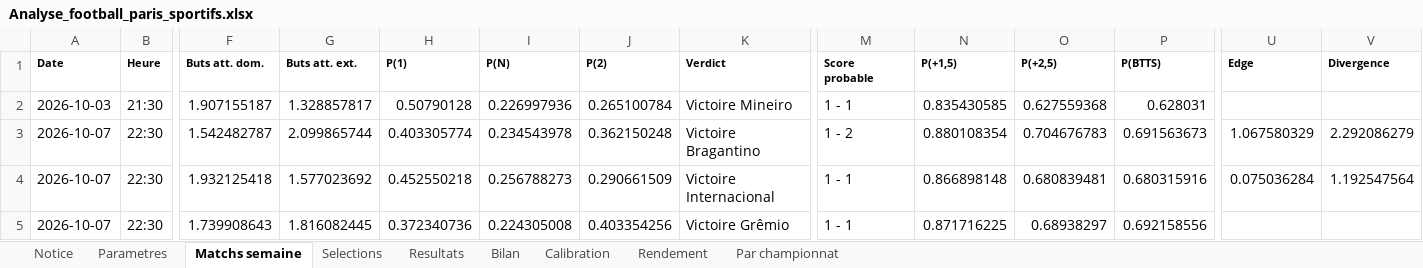
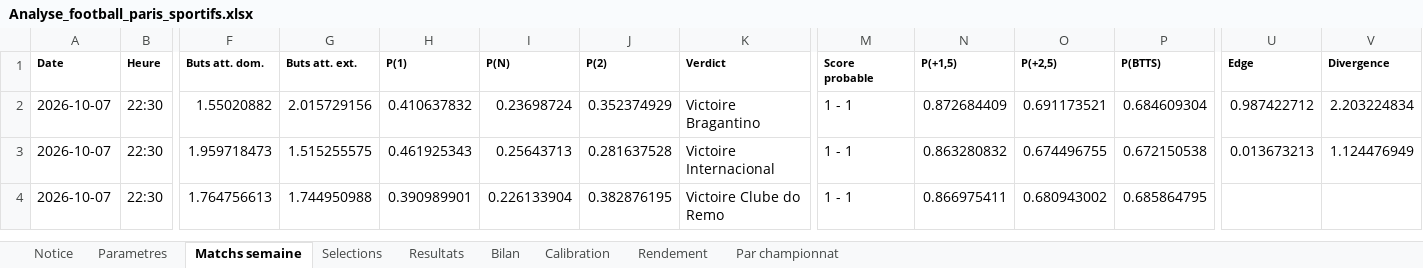
Before and after one commit to zoukeur971/analyse-foot, an Excel workbook: classeur/Analyse_football_paris_sportifs.xlsx, sheet Matchs semaine, drawn as a sheet; only a part is shown, gaps mark what is left out; values as stored, in another font and other column widths than the file's, no borders; removed rows and columns are numbered as before the commit, all else as after; rows hold the shown columns only; the diff covers the shown part only; the diff names each change by its address in the sheet, - before the commit and + after, or states it on an @@ line.

```diff
--- a/classeur/Analyse_football_paris_sportifs.xlsx (sheet Matchs semaine)
+++ b/classeur/Analyse_football_paris_sportifs.xlsx (sheet Matchs semaine)
-row 2: 2026-10-03 | 21:30 | 1.907155187 | 1.328857817 | 0.50790128 | 0.226997936 | 0.265100784 | Victoire Mineiro | 1 - 1 | 0.835430585 | 0.627559368 | 0.628031
-F2 (Buts att. dom.): 1.542482787
+F2 (Buts att. dom.): 1.55020882
-G2 (Buts att. ext.): 2.099865744
+G2 (Buts att. ext.): 2.015729156
-H2 (P(1)): 0.403305774
+H2 (P(1)): 0.410637832
-I2 (P(N)): 0.234543978
+I2 (P(N)): 0.23698724
-J2 (P(2)): 0.362150248
+J2 (P(2)): 0.352374929
-M2 (Score probable): 1 - 2
+M2 (Score probable): 1 - 1
-N2 (P(+1,5)): 0.880108354
+N2 (P(+1,5)): 0.872684409
-O2 (P(+2,5)): 0.704676783
+O2 (P(+2,5)): 0.691173521
-P2 (P(BTTS)): 0.691563673
+P2 (P(BTTS)): 0.684609304
-U2 (Edge): 1.067580329
+U2 (Edge): 0.987422712
-V2 (Divergence): 2.292086279
+V2 (Divergence): 2.203224834
-F3 (Buts att. dom.): 1.932125418
+F3 (Buts att. dom.): 1.959718473
-G3 (Buts att. ext.): 1.577023692
+G3 (Buts att. ext.): 1.515255575
-H3 (P(1)): 0.452550218
+H3 (P(1)): 0.461925343
-I3 (P(N)): 0.256788273
+I3 (P(N)): 0.25643713
-J3 (P(2)): 0.290661509
+J3 (P(2)): 0.281637528
-N3 (P(+1,5)): 0.866898148
+N3 (P(+1,5)): 0.863280832
-O3 (P(+2,5)): 0.680839481
+O3 (P(+2,5)): 0.674496755
-P3 (P(BTTS)): 0.680315916
+P3 (P(BTTS)): 0.672150538
-U3 (Edge): 0.075036284
+U3 (Edge): 0.013673213
-V3 (Divergence): 1.192547564
+V3 (Divergence): 1.124476949
-F4 (Buts att. dom.): 1.739908643
+F4 (Buts att. dom.): 1.764756613
-G4 (Buts att. ext.): 1.816082445
+G4 (Buts att. ext.): 1.744950988
-H4 (P(1)): 0.372340736
+H4 (P(1)): 0.390989901
-I4 (P(N)): 0.224305008
+I4 (P(N)): 0.226133904
-J4 (P(2)): 0.403354256
+J4 (P(2)): 0.382876195
-K4 (Verdict): Victoire Grêmio
+K4 (Verdict): Victoire Clube do Remo
-N4 (P(+1,5)): 0.871716225
+N4 (P(+1,5)): 0.866975411
-O4 (P(+2,5)): 0.68938297
+O4 (P(+2,5)): 0.680943002
-P4 (P(BTTS)): 0.692158556
+P4 (P(BTTS)): 0.685864795
```
Also changed, not shown: 30 added rows and 594 edited cells elsewhere in this sheet, sheet Selections, sheet Resultats, sheet Bilan, sheet Par championnat, sheet Calibration, sheet Notice, 1 more sheet, 6 other files.
